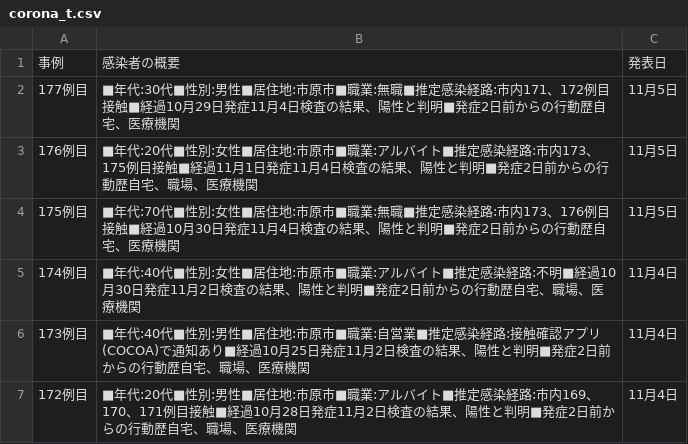
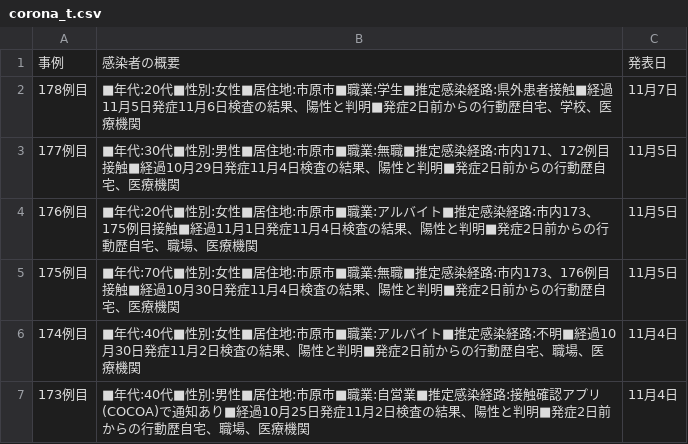
Before and after one commit to YanaseT/covid19_ichihara_make_json, a CSV file: src/Downloads/table_data/corona_t.csv, drawn as a sheet; only a part is shown; the shorter side is filled out with more unchanged rows; the diff names each change by its address in the sheet, - before the commit and + after, or states it on an @@ line.

```diff
--- a/src/Downloads/table_data/corona_t.csv
+++ b/src/Downloads/table_data/corona_t.csv
+row 2: 178例目 | ■年代:20代■性別:女性■居住地:市原市■職業:学生■推定感染経路:県外患者接触■経過11月5日発症11月6日検査の結果、陽性と判明■発症2日前からの行動歴自宅、学校、医療機関 | 11月7日
```
Also changed, not shown: src/Downloads/final_data/total.csv, src/Downloads/patients_data/patients.csv, 2 other files.
